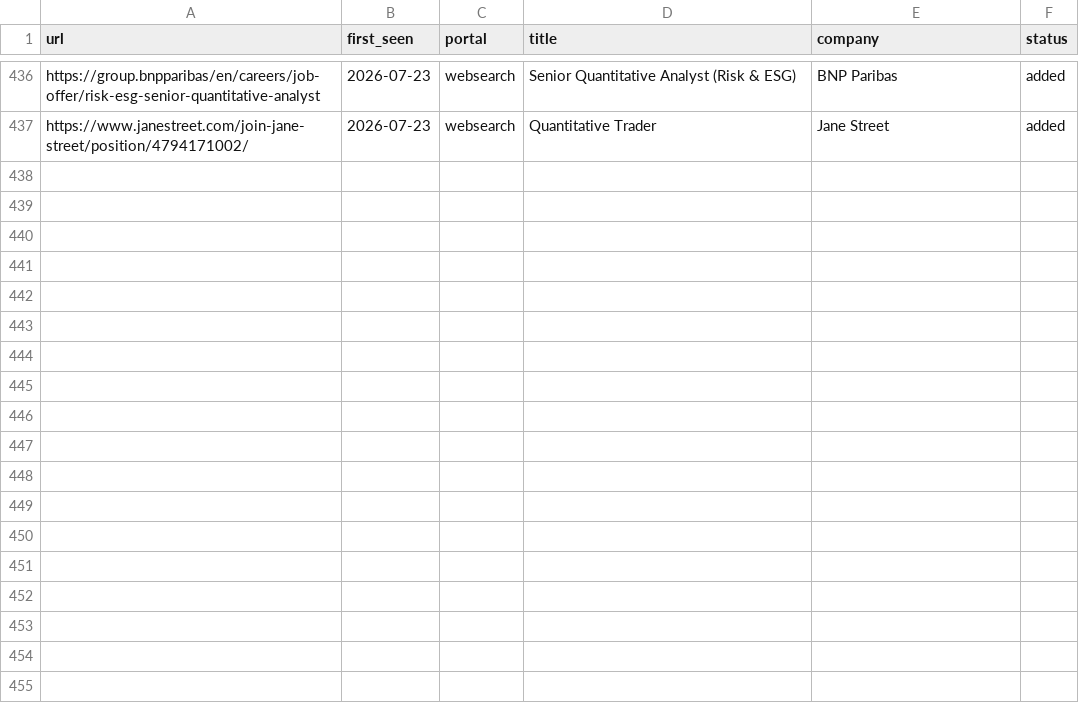
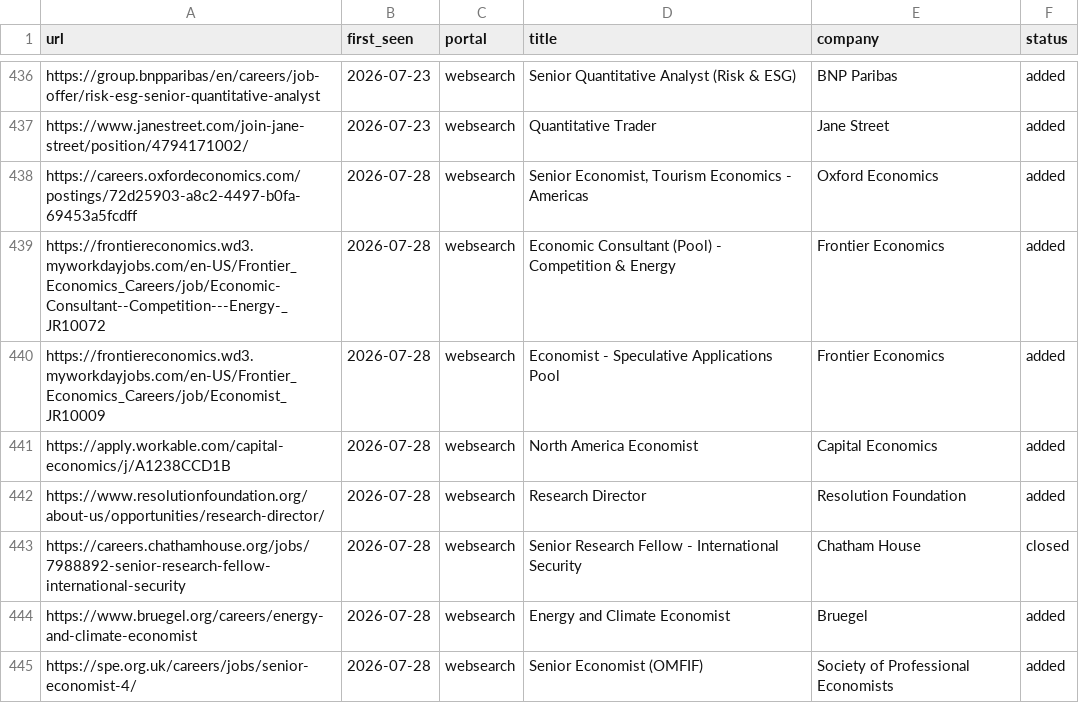
Before and after one commit to agurgone/career-ops, a TSV file: data/scan-history.tsv, drawn as a sheet; only a part is shown, gaps mark what is left out.

```diff
--- a/data/scan-history.tsv
+++ b/data/scan-history.tsv
@@ -437 +437,9 @@ https://group.bnpparibas/en/careers/job-offer/risk-esg-senior-quantitative-analy
 https://www.janestreet.com/join-jane-street/position/4794171002/	2026-07-23	websearch	Quantitative Trader	Jane Street	added
+https://careers.oxfordeconomics.com/postings/72d25903-a8c2-4497-b0fa-69453a5fcdff	2026-07-28	websearch	Senior Economist, Tourism Economics - Americas	Oxford Economics	added
+https://frontiereconomics.wd3.myworkdayjobs.com/en-US/Frontier_Economics_Careers/job/Economic-Consultant--Competition---Energy-_JR10072	2026-07-28	websearch	Economic Consultant (Pool) - Competition & Energy	Frontier Economics	added
+https://frontiereconomics.wd3.myworkdayjobs.com/en-US/Frontier_Economics_Careers/job/Economist_JR10009	2026-07-28	websearch	Economist - Speculative Applications Pool	Frontier Economics	added
+https://apply.workable.com/capital-economics/j/A1238CCD1B	2026-07-28	websearch	North America Economist	Capital Economics	added
+https://www.resolutionfoundation.org/about-us/opportunities/research-director/	2026-07-28	websearch	Research Director	Resolution Foundation	added
+https://careers.chathamhouse.org/jobs/7988892-senior-research-fellow-international-security	2026-07-28	websearch	Senior Research Fellow - International Security	Chatham House	closed
+https://www.bruegel.org/careers/energy-and-climate-economist	2026-07-28	websearch	Energy and Climate Economist	Bruegel	added
+https://spe.org.uk/careers/jobs/senior-economist-4/	2026-07-28	websearch	Senior Economist (OMFIF)	Society of Professional Economists	added
```
Also changed, not shown: 1 other file.
